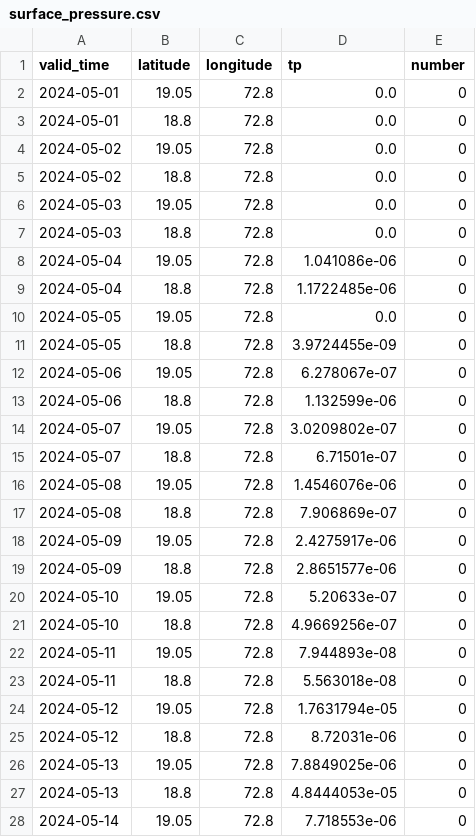
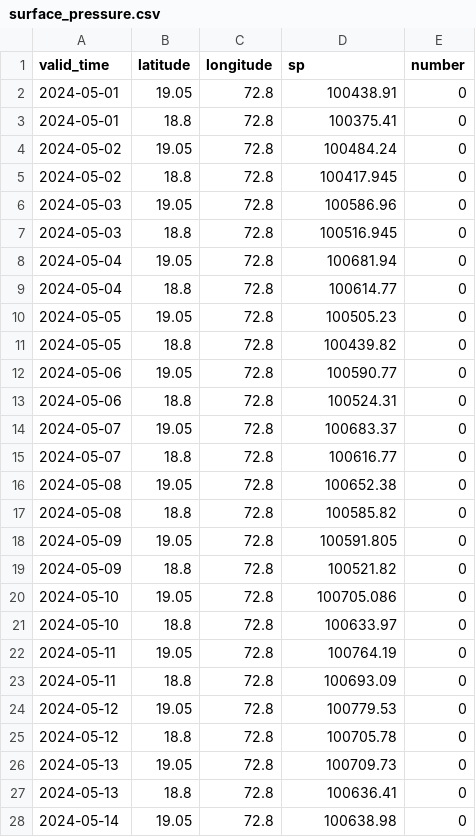
Before and after one commit to Franky170504/weather, a CSV file: notebook/data/surface_pressure.csv, drawn as a sheet; only a part is shown; the diff covers the shown part only.

```diff
--- a/notebook/data/surface_pressure.csv
+++ b/notebook/data/surface_pressure.csv
@@ -1,28 +1,28 @@
-valid_time,latitude,longitude,tp,number
-2024-05-01,19.05,72.8,0.0,0
-2024-05-01,18.8,72.8,0.0,0
-2024-05-02,19.05,72.8,0.0,0
-2024-05-02,18.8,72.8,0.0,0
-2024-05-03,19.05,72.8,0.0,0
-2024-05-03,18.8,72.8,0.0,0
-2024-05-04,19.05,72.8,1.041086e-06,0
-2024-05-04,18.8,72.8,1.1722485e-06,0
-2024-05-05,19.05,72.8,0.0,0
-2024-05-05,18.8,72.8,3.9724455e-09,0
-2024-05-06,19.05,72.8,6.278067e-07,0
-2024-05-06,18.8,72.8,1.132599e-06,0
-2024-05-07,19.05,72.8,3.0209802e-07,0
-2024-05-07,18.8,72.8,6.71501e-07,0
-2024-05-08,19.05,72.8,1.4546076e-06,0
-2024-05-08,18.8,72.8,7.906869e-07,0
-2024-05-09,19.05,72.8,2.4275917e-06,0
-2024-05-09,18.8,72.8,2.8651577e-06,0
-2024-05-10,19.05,72.8,5.20633e-07,0
-2024-05-10,18.8,72.8,4.9669256e-07,0
-2024-05-11,19.05,72.8,7.944893e-08,0
-2024-05-11,18.8,72.8,5.563018e-08,0
-2024-05-12,19.05,72.8,1.7631794e-05,0
-2024-05-12,18.8,72.8,8.72031e-06,0
-2024-05-13,19.05,72.8,7.8849025e-06,0
-2024-05-13,18.8,72.8,4.8444053e-05,0
-2024-05-14,19.05,72.8,7.718553e-06,0
+valid_time,latitude,longitude,sp,number
+2024-05-01,19.05,72.8,100438.91,0
+2024-05-01,18.8,72.8,100375.41,0
+2024-05-02,19.05,72.8,100484.24,0
+2024-05-02,18.8,72.8,100417.945,0
+2024-05-03,19.05,72.8,100586.96,0
+2024-05-03,18.8,72.8,100516.945,0
+2024-05-04,19.05,72.8,100681.94,0
+2024-05-04,18.8,72.8,100614.77,0
+2024-05-05,19.05,72.8,100505.23,0
+2024-05-05,18.8,72.8,100439.82,0
+2024-05-06,19.05,72.8,100590.77,0
+2024-05-06,18.8,72.8,100524.31,0
+2024-05-07,19.05,72.8,100683.37,0
+2024-05-07,18.8,72.8,100616.77,0
+2024-05-08,19.05,72.8,100652.38,0
+2024-05-08,18.8,72.8,100585.82,0
+2024-05-09,19.05,72.8,100591.805,0
+2024-05-09,18.8,72.8,100521.82,0
+2024-05-10,19.05,72.8,100705.086,0
+2024-05-10,18.8,72.8,100633.97,0
+2024-05-11,19.05,72.8,100764.19,0
+2024-05-11,18.8,72.8,100693.09,0
+2024-05-12,19.05,72.8,100779.53,0
+2024-05-12,18.8,72.8,100705.78,0
+2024-05-13,19.05,72.8,100709.73,0
+2024-05-13,18.8,72.8,100636.41,0
+2024-05-14,19.05,72.8,100638.98,0
```
Also changed, not shown: 35 edited cells elsewhere in this file, notebook/data/_volumetric_soil_water_layer_1.csv, notebook/data/sea_surface_temperature.csv, 3 other files.
